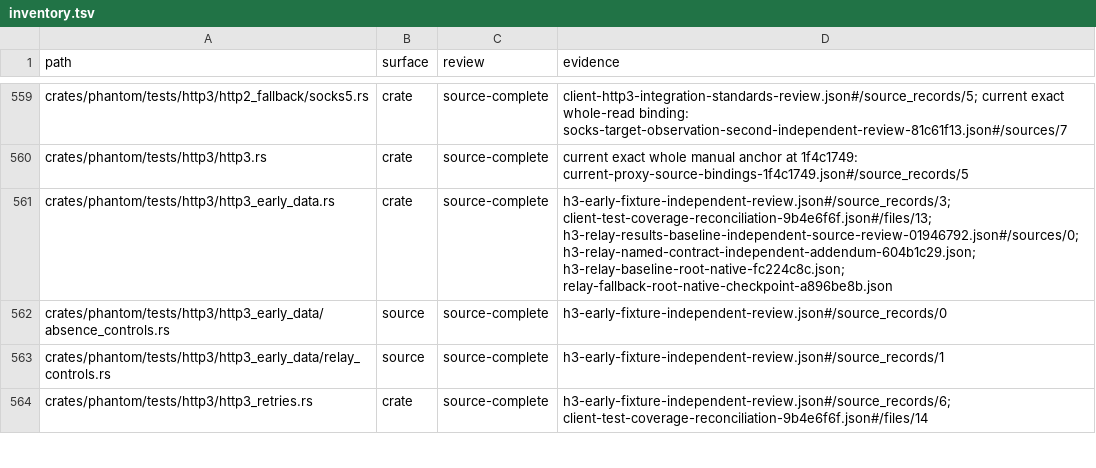
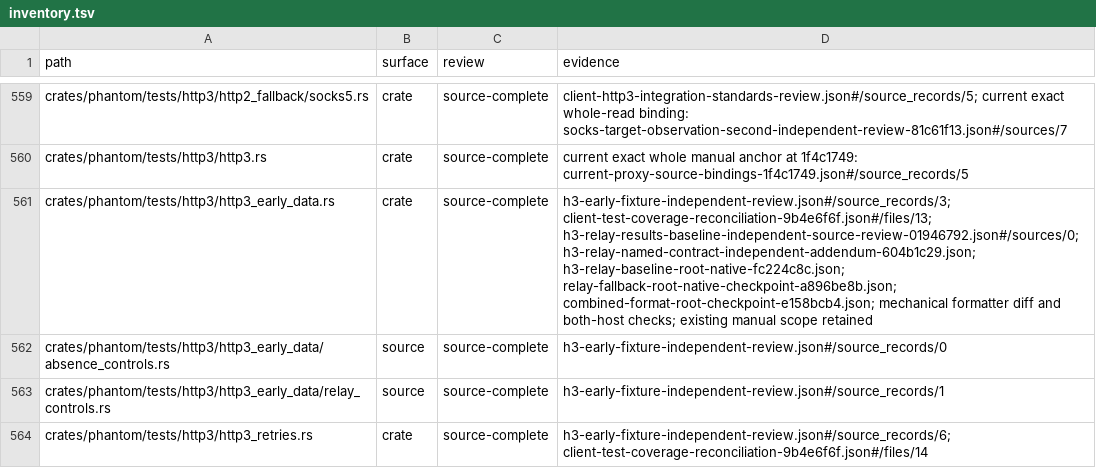
Before and after one commit to bywayhq/phantom, a TSV file: docs/internals/architecture-audit/inventory.tsv, drawn as a sheet; only a part is shown, gaps mark what is left out; the diff covers the shown part only.

Commit message:
docs(audit): retain the formatter verification checkpoint

```diff
--- a/docs/internals/architecture-audit/inventory.tsv
+++ b/docs/internals/architecture-audit/inventory.tsv
@@ -560,3 +560,3 @@ crates/phantom/tests/http3/http2_fallback/socks5.rs	crate	source-complete	client
 crates/phantom/tests/http3/http3.rs	crate	source-complete	current exact whole manual anchor at 1f4c1749: current-proxy-source-bindings-1f4c1749.json#/source_records/5
-crates/phantom/tests/http3/http3_early_data.rs	crate	source-complete	h3-early-fixture-independent-review.json#/source_records/3; client-test-coverage-reconciliation-9b4e6f6f.json#/files/13; h3-relay-results-baseline-independent-source-review-01946792.json#/sources/0; h3-relay-named-contract-independent-addendum-604b1c29.json; h3-relay-baseline-root-native-fc224c8c.json; relay-fallback-root-native-checkpoint-a896be8b.json
+crates/phantom/tests/http3/http3_early_data.rs	crate	source-complete	h3-early-fixture-independent-review.json#/source_records/3; client-test-coverage-reconciliation-9b4e6f6f.json#/files/13; h3-relay-results-baseline-independent-source-review-01946792.json#/sources/0; h3-relay-named-contract-independent-addendum-604b1c29.json; h3-relay-baseline-root-native-fc224c8c.json; relay-fallback-root-native-checkpoint-a896be8b.json; combined-format-root-checkpoint-e158bcb4.json; mechanical formatter diff and both-host checks; existing manual scope retained
 crates/phantom/tests/http3/http3_early_data/absence_controls.rs	source	source-complete	h3-early-fixture-independent-review.json#/source_records/0
```
Also changed, not shown: 1 added row and 5 edited cells elsewhere in this file, 3 other files.
